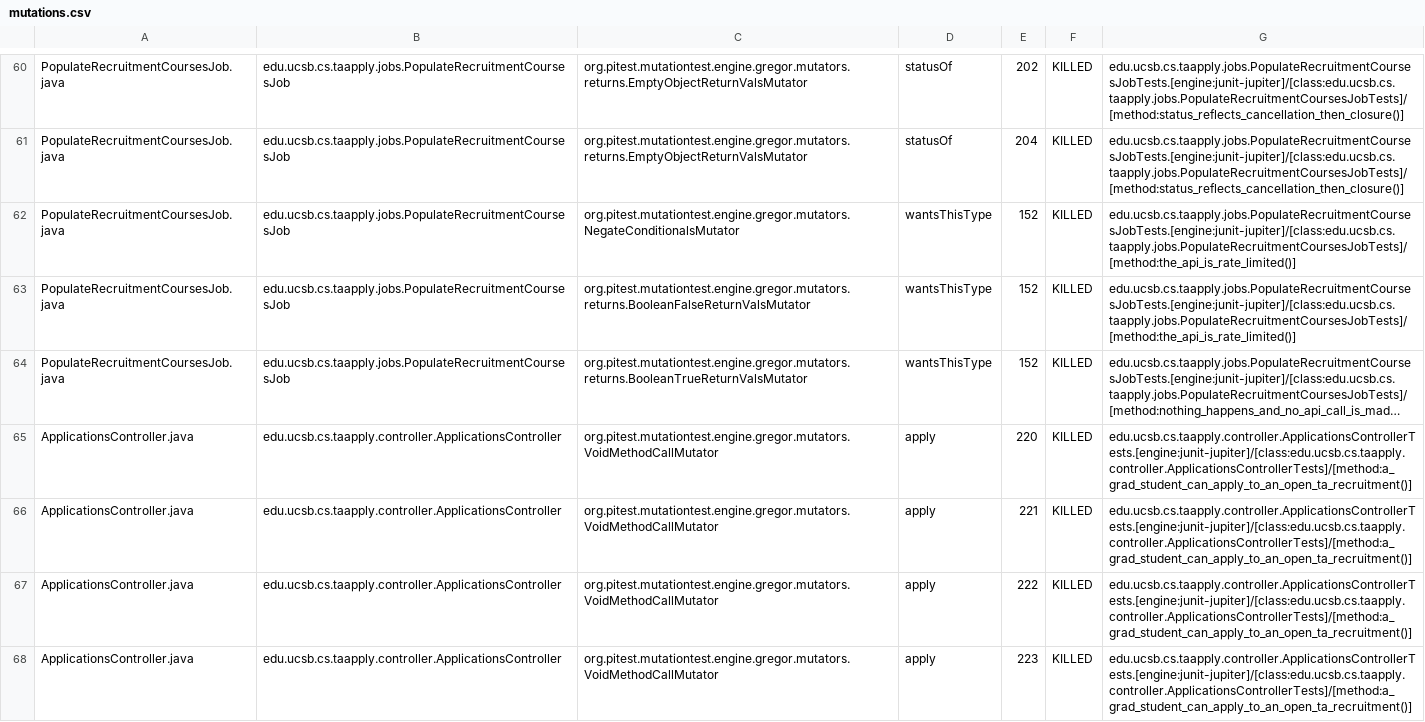
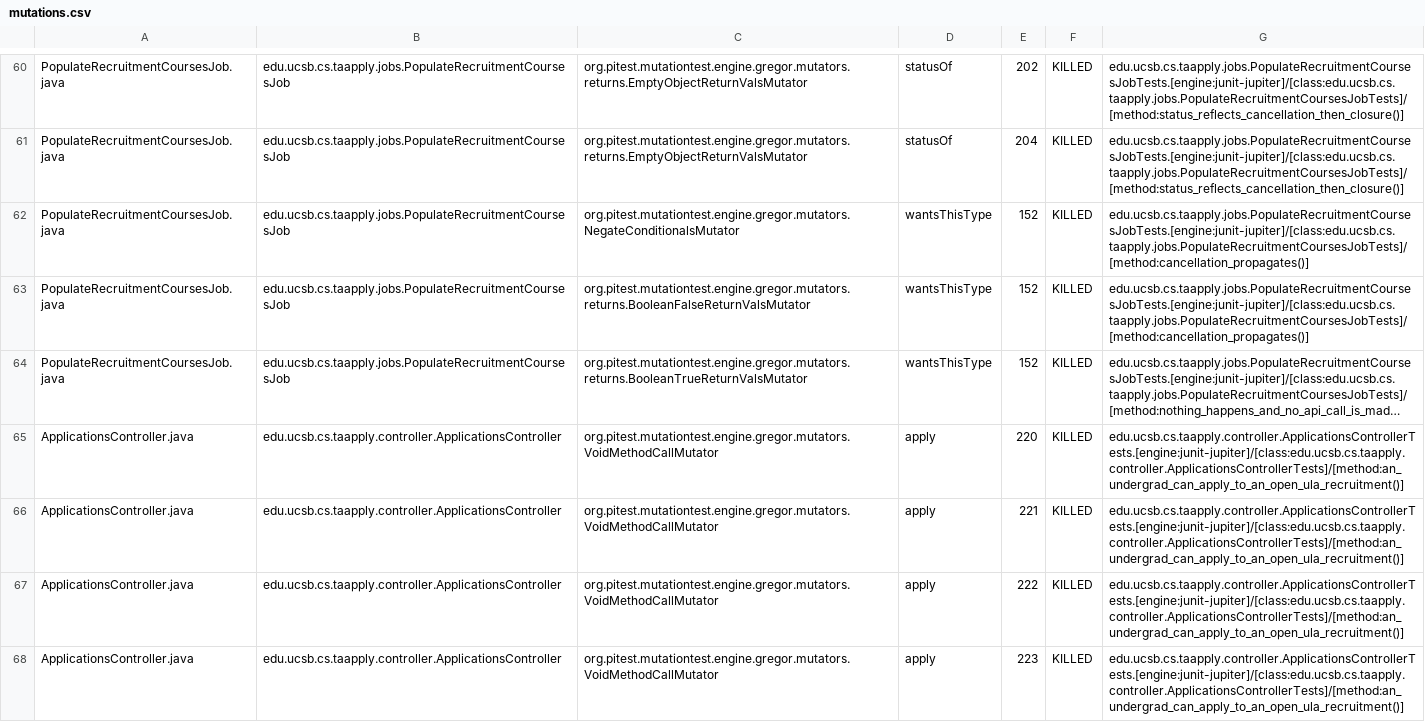
Before and after one commit to ucsb-cs156/proj-ta-apply, a CSV file: pitest/mutations.csv, drawn as a sheet; only a part is shown, gaps mark what is left out; long unchanged cells end in …; the diff covers the shown part only; the diff names each change by its address in the sheet, - before the commit and + after, or states it on an @@ line.

Commit message:
Deploying to gh-pages from @ ucsb-cs156/proj-ta-apply@727d1ab5d60f49ed3586742772af810451d82bfa 🚀

```diff
--- a/pitest/mutations.csv
+++ b/pitest/mutations.csv
-G62:G63: edu.ucsb.cs.taapply.jobs.PopulateRecruitmentCoursesJobTests.[engine:junit-jupiter]/[class:edu.ucsb.cs.taapply.jobs.PopulateRecruitmentCoursesJobTests]/[method:the_api_is_rate_limited()]
+G62:G63: edu.ucsb.cs.taapply.jobs.PopulateRecruitmentCoursesJobTests.[engine:junit-jupiter]/[class:edu.ucsb.cs.taapply.jobs.PopulateRecruitmentCoursesJobTests]/[method:cancellation_propagates()]
-G65:G68: edu.ucsb.cs.taapply.controller.ApplicationsControllerTests.[engine:junit-jupiter]/[class:edu.ucsb.cs.taapply.controller.ApplicationsControllerTests]/[method:a_grad_student_can_apply_to_an_open_ta_recruitment()]
+G65:G68: edu.ucsb.cs.taapply.controller.ApplicationsControllerTests.[engine:junit-jupiter]/[class:edu.ucsb.cs.taapply.controller.ApplicationsControllerTests]/[method:an_undergrad_can_apply_to_an_open_ula_recruitment()]
```
Also changed, not shown: 111 edited cells elsewhere in this file, 48 other files.
